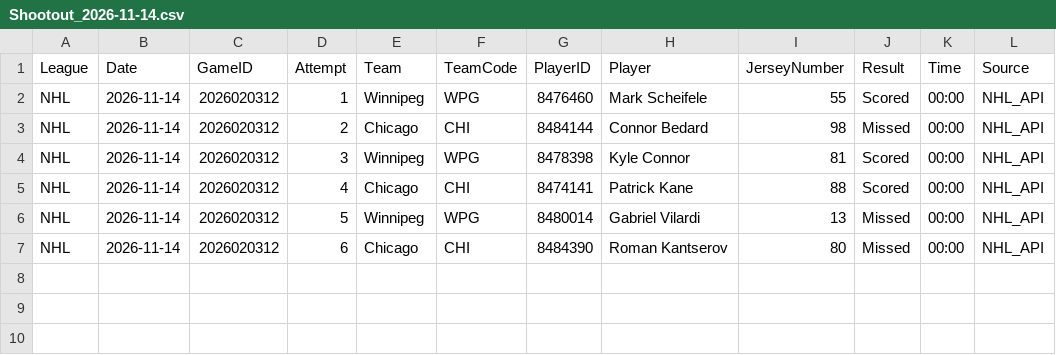
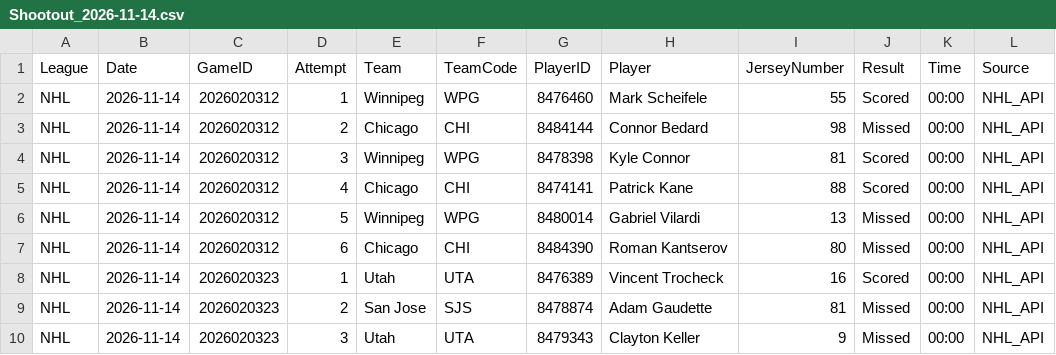
Before and after one commit to skaterbosse/hockey, a CSV file: statsByDate/data/playerstats/Shootout_2026-11-14.csv, drawn as a sheet; the diff names each change by its address in the sheet, - before the commit and + after, or states it on an @@ line.

```diff
--- a/statsByDate/data/playerstats/Shootout_2026-11-14.csv
+++ b/statsByDate/data/playerstats/Shootout_2026-11-14.csv
+row 8: NHL | 2026-11-14 | 2026020323 | 1 | Utah | UTA | 8476389 | Vincent Trocheck | 16 | Scored | 00:00 | NHL_API
+row 9: NHL | 2026-11-14 | 2026020323 | 2 | San Jose | SJS | 8478874 | Adam Gaudette | 81 | Missed | 00:00 | NHL_API
+row 10: NHL | 2026-11-14 | 2026020323 | 3 | Utah | UTA | 8479343 | Clayton Keller | 9 | Missed | 00:00 | NHL_API
```
Also changed, not shown: statsByDate/data/games/Games_2026-11-14.csv, statsByDate/data/playerstats/Goals_2026-11-14.csv, 11 other files.
